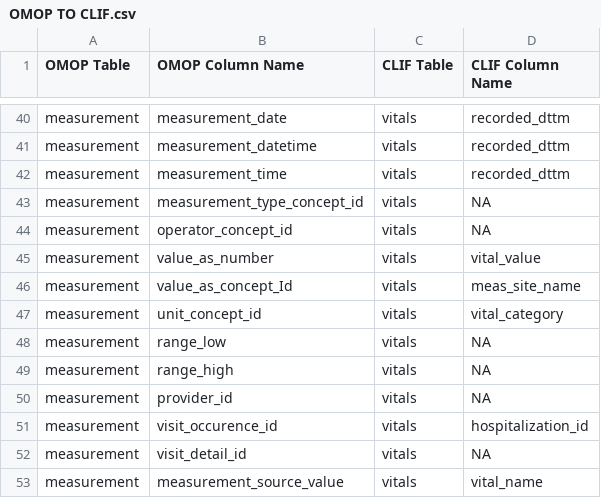
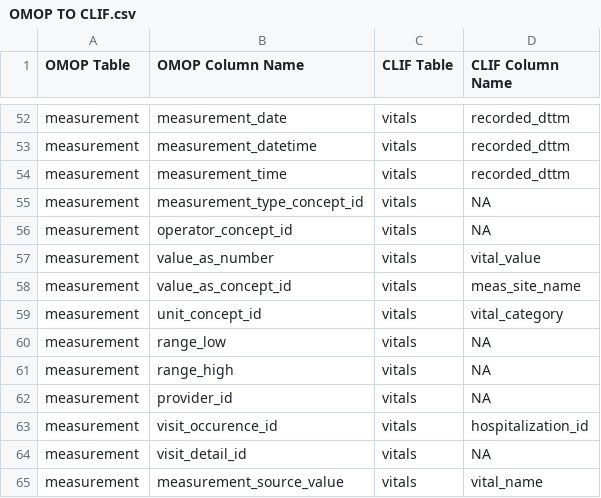
Before and after one commit to DariushMokhlesi/CLIF-OMOP, a CSV file: OMOP TO CLIF.csv, drawn as a sheet; only a part is shown, gaps mark what is left out; the diff covers the shown part only.

```diff
--- a/OMOP TO CLIF.csv
+++ b/OMOP TO CLIF.csv
@@ -45,3 +57,3 @@ measurement,operator_concept_id,vitals,NA
 measurement,value_as_number,vitals,vital_value
-measurement,value_as_concept_Id,vitals,meas_site_name
+measurement,value_as_concept_id,vitals,meas_site_name
 measurement,unit_concept_id,vitals,vital_category
```
Also changed, not shown: 12 added rows and 5 edited cells elsewhere in this file.
